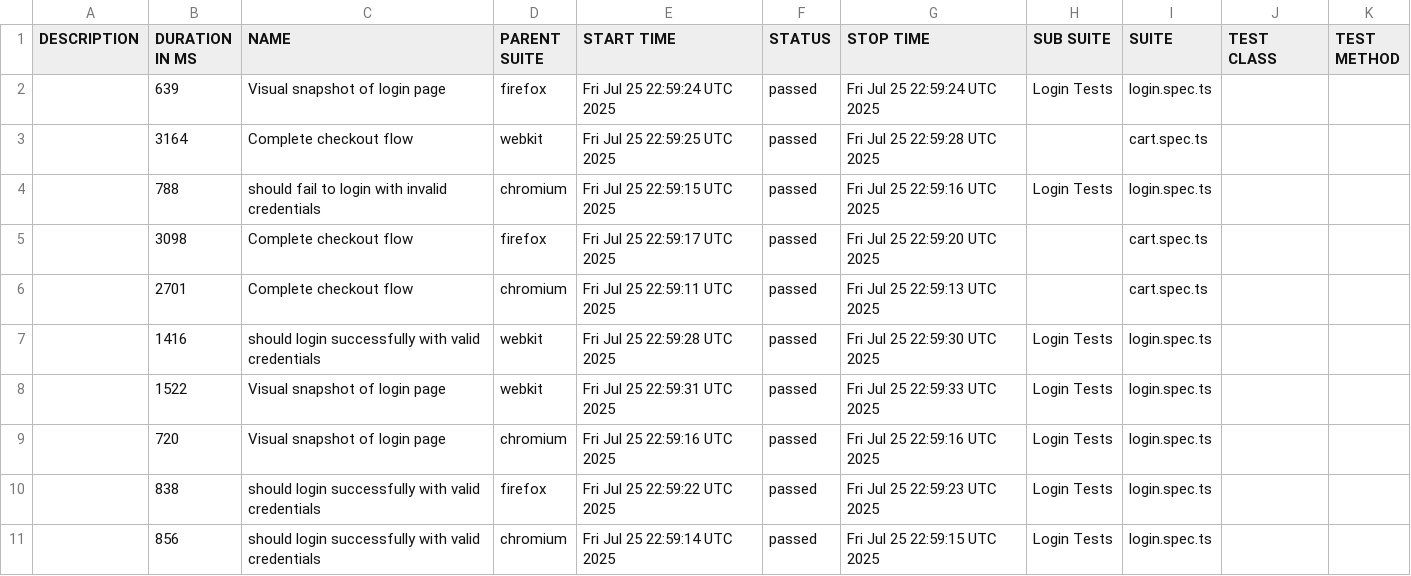
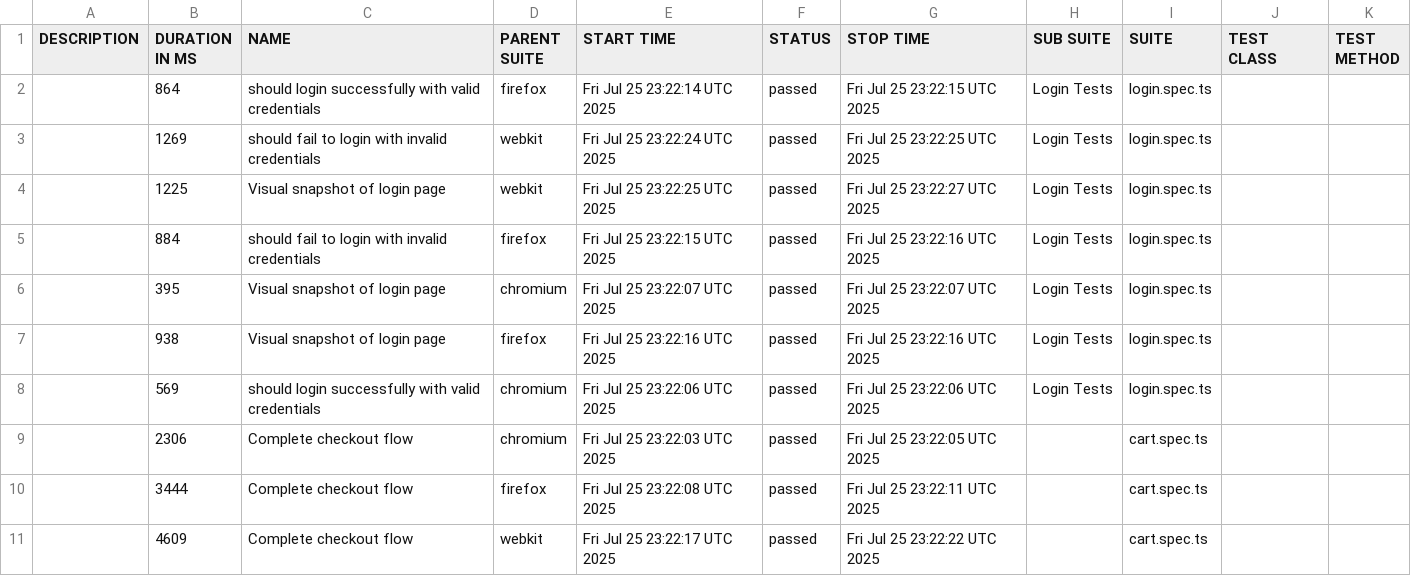
Before and after one commit to jimihunter2002/playwright-template, a CSV file: latest/data/suites.csv, drawn as a sheet; only a part is shown; the diff covers the shown part only.

```diff
--- a/latest/data/suites.csv
+++ b/latest/data/suites.csv
@@ -1,11 +1,11 @@
 "DESCRIPTION","DURATION IN MS","NAME","PARENT SUITE","START TIME","STATUS","STOP TIME","SUB SUITE","SUITE","TEST CLASS","TEST METHOD"
-"","639","Visual snapshot of login page","firefox","Fri Jul 25 22:59:24 UTC 2025","passed","Fri Jul 25 22:59:24 UTC 2025","Login Tests","login.spec.ts","",""
-"","3164","Complete checkout flow","webkit","Fri Jul 25 22:59:25 UTC 2025","passed","Fri Jul 25 22:59:28 UTC 2025","","cart.spec.ts","",""
-"","788","should fail to login with invalid credentials","chromium","Fri Jul 25 22:59:15 UTC 2025","passed","Fri Jul 25 22:59:16 UTC 2025","Login Tests","login.spec.ts","",""
-"","3098","Complete checkout flow","firefox","Fri Jul 25 22:59:17 UTC 2025","passed","Fri Jul 25 22:59:20 UTC 2025","","cart.spec.ts","",""
-"","2701","Complete checkout flow","chromium","Fri Jul 25 22:59:11 UTC 2025","passed","Fri Jul 25 22:59:13 UTC 2025","","cart.spec.ts","",""
-"","1416","should login successfully with valid credentials","webkit","Fri Jul 25 22:59:28 UTC 2025","passed","Fri Jul 25 22:59:30 UTC 2025","Login Tests","login.spec.ts","",""
-"","1522","Visual snapshot of login page","webkit","Fri Jul 25 22:59:31 UTC 2025","passed","Fri Jul 25 22:59:33 UTC 2025","Login Tests","login.spec.ts","",""
-"","720","Visual snapshot of login page","chromium","Fri Jul 25 22:59:16 UTC 2025","passed","Fri Jul 25 22:59:16 UTC 2025","Login Tests","login.spec.ts","",""
-"","838","should login successfully with valid credentials","firefox","Fri Jul 25 22:59:22 UTC 2025","passed","Fri Jul 25 22:59:23 UTC 2025","Login Tests","login.spec.ts","",""
-"","856","should login successfully with valid credentials","chromium","Fri Jul 25 22:59:14 UTC 2025","passed","Fri Jul 25 22:59:15 UTC 2025","Login Tests","login.spec.ts","",""
+"","864","should login successfully with valid credentials","firefox","Fri Jul 25 23:22:14 UTC 2025","passed","Fri Jul 25 23:22:15 UTC 2025","Login Tests","login.spec.ts","",""
+"","1269","should fail to login with invalid credentials","webkit","Fri Jul 25 23:22:24 UTC 2025","passed","Fri Jul 25 23:22:25 UTC 2025","Login Tests","login.spec.ts","",""
+"","1225","Visual snapshot of login page","webkit","Fri Jul 25 23:22:25 UTC 2025","passed","Fri Jul 25 23:22:27 UTC 2025","Login Tests","login.spec.ts","",""
+"","884","should fail to login with invalid credentials","firefox","Fri Jul 25 23:22:15 UTC 2025","passed","Fri Jul 25 23:22:16 UTC 2025","Login Tests","login.spec.ts","",""
+"","395","Visual snapshot of login page","chromium","Fri Jul 25 23:22:07 UTC 2025","passed","Fri Jul 25 23:22:07 UTC 2025","Login Tests","login.spec.ts","",""
+"","938","Visual snapshot of login page","firefox","Fri Jul 25 23:22:16 UTC 2025","passed","Fri Jul 25 23:22:16 UTC 2025","Login Tests","login.spec.ts","",""
+"","569","should login successfully with valid credentials","chromium","Fri Jul 25 23:22:06 UTC 2025","passed","Fri Jul 25 23:22:06 UTC 2025","Login Tests","login.spec.ts","",""
+"","2306","Complete checkout flow","chromium","Fri Jul 25 23:22:03 UTC 2025","passed","Fri Jul 25 23:22:05 UTC 2025","","cart.spec.ts","",""
+"","3444","Complete checkout flow","firefox","Fri Jul 25 23:22:08 UTC 2025","passed","Fri Jul 25 23:22:11 UTC 2025","","cart.spec.ts","",""
+"","4609","Complete checkout flow","webkit","Fri Jul 25 23:22:17 UTC 2025","passed","Fri Jul 25 23:22:22 UTC 2025","","cart.spec.ts","",""
```
Also changed, not shown: 8 edited cells elsewhere in this file, 36 other files.
